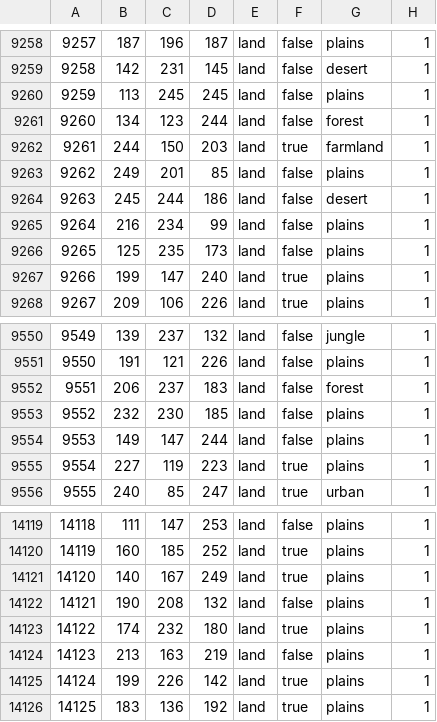
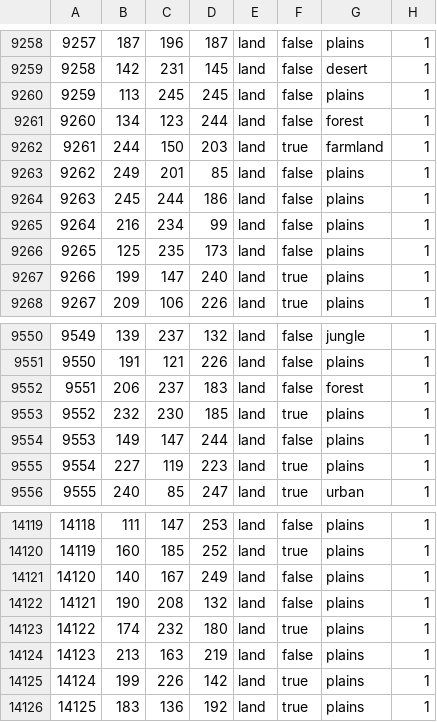
Before and after one commit to Choo-Choo-Oreo/aNCFO_cco, a CSV file: map/definition.csv, drawn as a sheet; only a part is shown, gaps mark what is left out; the diff covers the shown part only.

```diff
--- a/map/definition.csv
+++ b/map/definition.csv
@@ -9263,3 +9263,3 @@
 9262;249;201;85;land;false;plains;1
-9263;245;244;186;land;false;desert;1
+9263;245;244;186;land;false;plains;1
 9264;216;234;99;land;false;plains;1
@@ -9552,3 +9552,3 @@
 9551;206;237;183;land;false;forest;1
-9552;232;230;185;land;false;plains;1
+9552;232;230;185;land;true;plains;1
 9553;149;147;244;land;false;plains;1
@@ -14120,3 +14120,3 @@
 14119;160;185;252;land;true;plains;1
-14120;140;167;249;land;true;plains;1
+14120;140;167;249;land;false;plains;1
 14121;190;208;132;land;false;plains;1
```
Also changed, not shown: 16 edited cells elsewhere in this file, map/adjacencies.csv, 54 other files.
